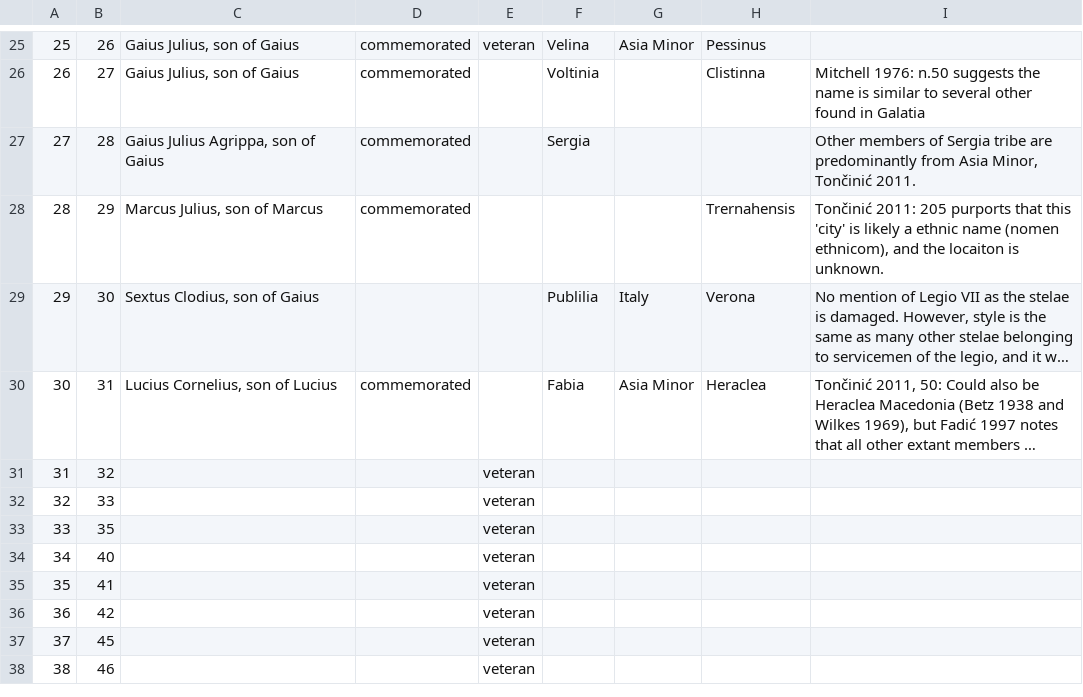
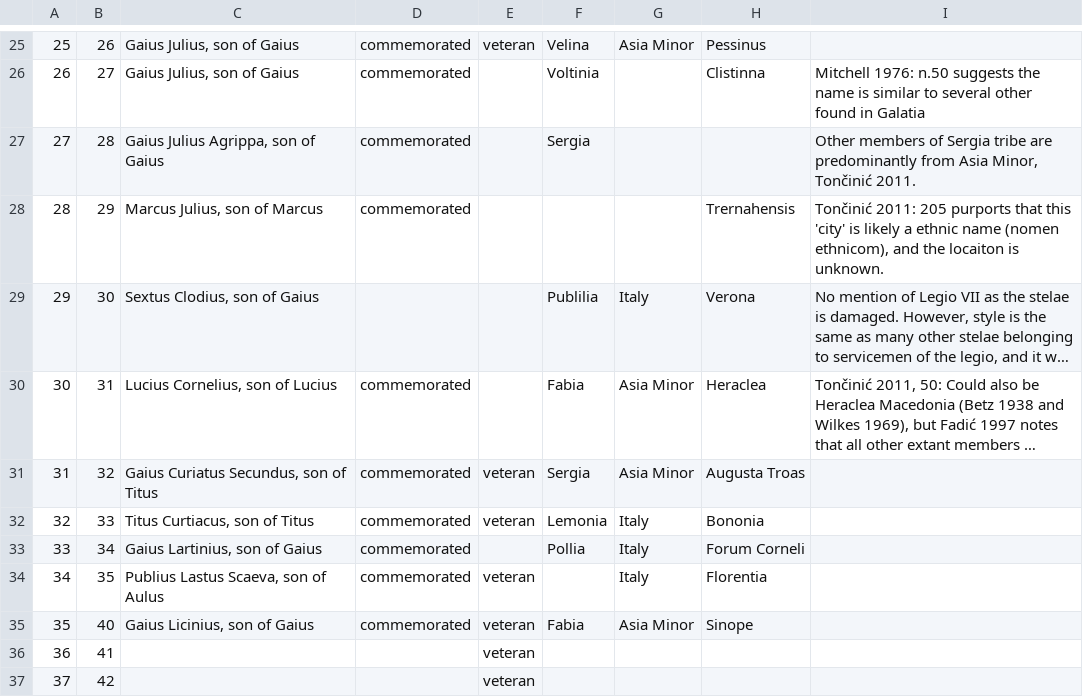
Before and after one commit to EwanSC/BromansCoopey, a CSV file: LegioServicemen.csv, drawn as a sheet; only a part is shown, gaps mark what is left out; the shorter side is filled out with more unchanged rows; long unchanged cells end in …; addresses are those after the commit; the diff names each change by its address in the sheet, - before the commit and + after, or states it on an @@ line.

Commit message:
Data entry
Data entry - LegioServicemen

```diff
--- a/LegioServicemen.csv
+++ b/LegioServicemen.csv
-C31: (empty)
+C31: Gaius Curiatus Secundus, son of Titus
-D31:D32: (empty)
+D31:D32: commemorated
-F31: (empty)
+F31: Sergia
-G31: (empty)
+G31: Asia Minor
-H31: (empty)
+H31: Augusta Troas
-C32: (empty)
+C32: Titus Curtiacus, son of Titus
-F32: (empty)
+F32: Lemonia
-G32: (empty)
+G32: Italy
-H32: (empty)
+H32: Bononia
+row 33: 33 | 34 | Gaius Lartinius, son of Gaius | commemorated |  | Pollia | Italy | Forum Corneli
@@ column A renumbered from row 34 down @@
-C34: (empty)
+C34: Publius Lastus Scaeva, son of Aulus
-D34:D35: (empty)
+D34:D35: commemorated
-G34: (empty)
+G34: Italy
-H34: (empty)
+H34: Florentia
-C35: (empty)
+C35: Gaius Licinius, son of Gaius
-F35: (empty)
+F35: Fabia
-G35: (empty)
+G35: Asia Minor
-H35: (empty)
+H35: Sinope
```
Also changed, not shown: 2 other files.
